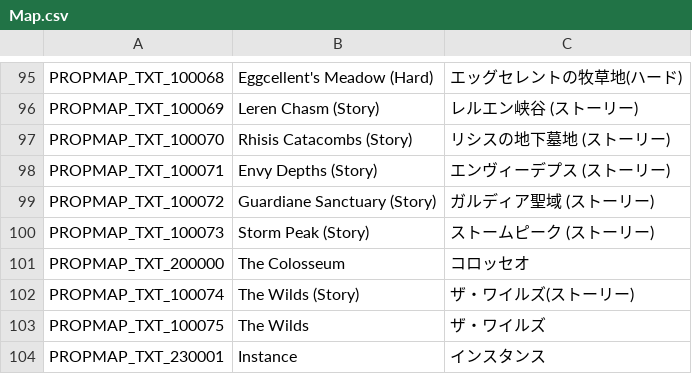
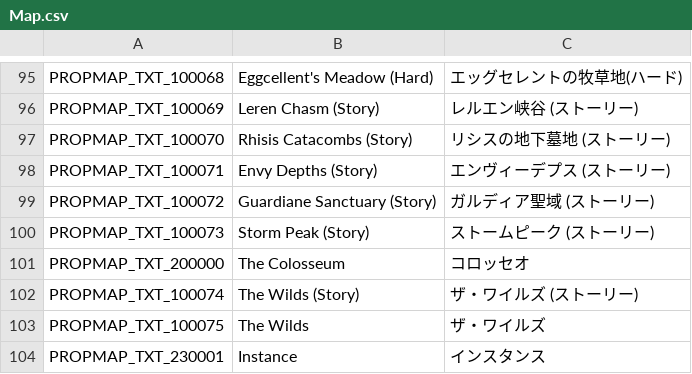
Before and after one commit to Farlighte/Flyff-Universe-Translations, a CSV file: Japanese/Map.csv, drawn as a sheet; only a part is shown, gaps mark what is left out.

```diff
--- a/Japanese/Map.csv
+++ b/Japanese/Map.csv
@@ -101,3 +101,3 @@ PROPMAP_TXT_100073,Storm Peak (Story),ストームピーク (ストーリー)
 PROPMAP_TXT_200000,The Colosseum,コロッセオ
-PROPMAP_TXT_100074,The Wilds (Story),ザ・ワイルズ(ストーリー)
+PROPMAP_TXT_100074,The Wilds (Story),ザ・ワイルズ (ストーリー)
 PROPMAP_TXT_100075,The Wilds,ザ・ワイルズ
```
Also changed, not shown: 2 other files.
